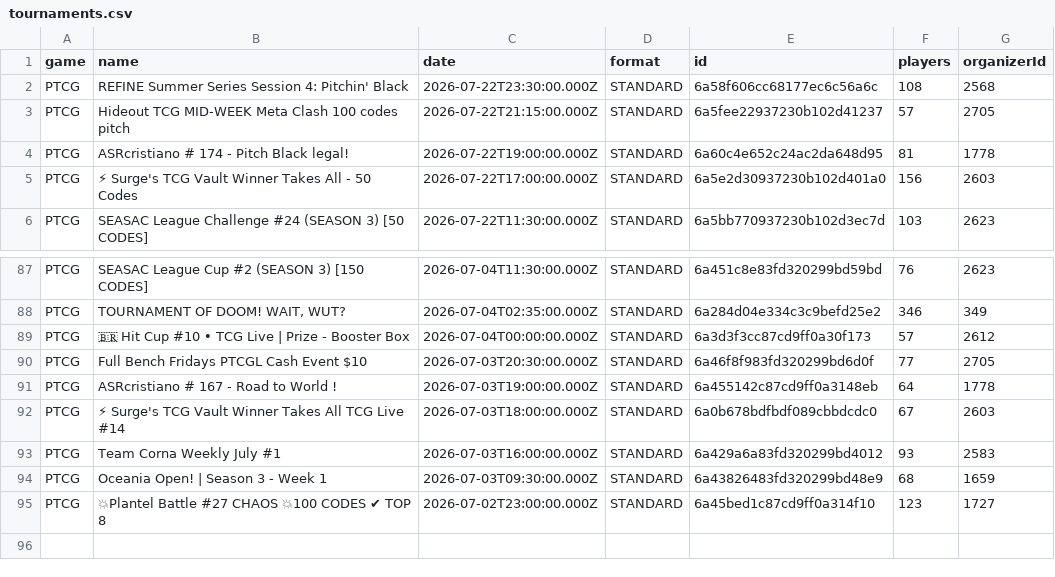
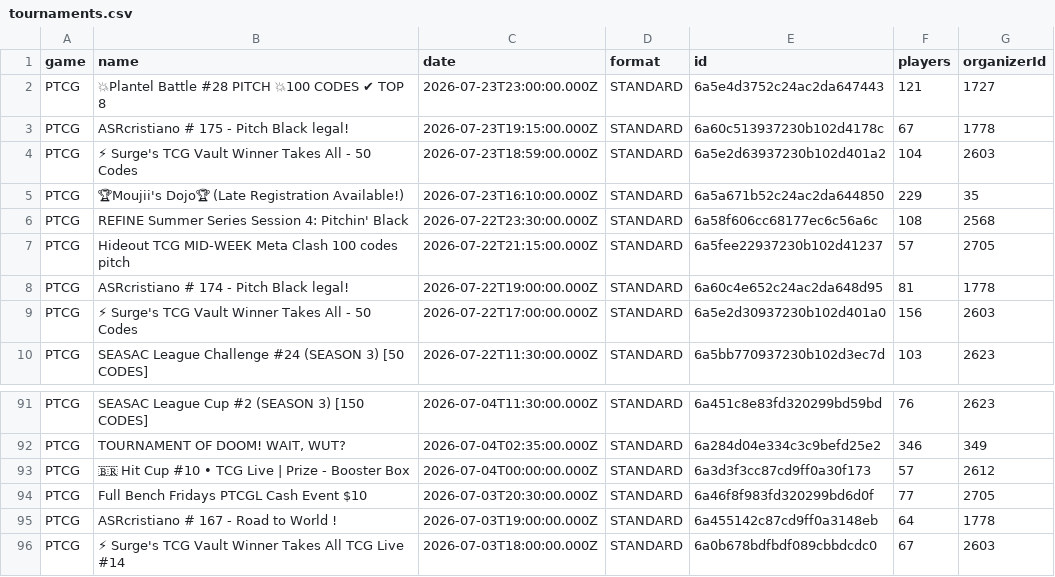
Before and after one commit to altysmith/pokemon-analyze, a CSV file: outputs/tournaments.csv, drawn as a sheet; only a part is shown, gaps mark what is left out; removed rows and columns are numbered as before the commit, all else as after; the diff names each change by its address in the sheet, - before the commit and + after, or states it on an @@ line.

```diff
--- a/outputs/tournaments.csv
+++ b/outputs/tournaments.csv
+row 2: PTCG | 💥Plantel Battle #28 PITCH 💥100 CODES ✔ TOP 8 | 2026-07-23T23:00:00.000Z | STANDARD | 6a5e4d3752c24ac2da647443 | 121 | 1727
+row 3: PTCG | ASRcristiano # 175 - Pitch Black legal! | 2026-07-23T19:15:00.000Z | STANDARD | 6a60c513937230b102d4178c | 67 | 1778
+row 4: PTCG | ⚡ Surge's TCG Vault Winner Takes All - 50 Codes | 2026-07-23T18:59:00.000Z | STANDARD | 6a5e2d63937230b102d401a2 | 104 | 2603
+row 5: PTCG | 🏆Moujii's Dojo🏆 (Late Registration Available!) | 2026-07-23T16:10:00.000Z | STANDARD | 6a5a671b52c24ac2da644850 | 229 | 35
-row 93: PTCG | Team Corna Weekly July #1 | 2026-07-03T16:00:00.000Z | STANDARD | 6a429a6a83fd320299bd4012 | 93 | 2583
-row 94: PTCG | Oceania Open! | Season 3 - Week 1 | 2026-07-03T09:30:00.000Z | STANDARD | 6a43826483fd320299bd48e9 | 68 | 1659
-row 95: PTCG | 💥Plantel Battle #27 CHAOS 💥100 CODES ✔ TOP 8 | 2026-07-02T23:00:00.000Z | STANDARD | 6a45bed1c87cd9ff0a314f10 | 123 | 1727
```
Also changed, not shown: outputs/deck_summary.csv, 3 other files.
